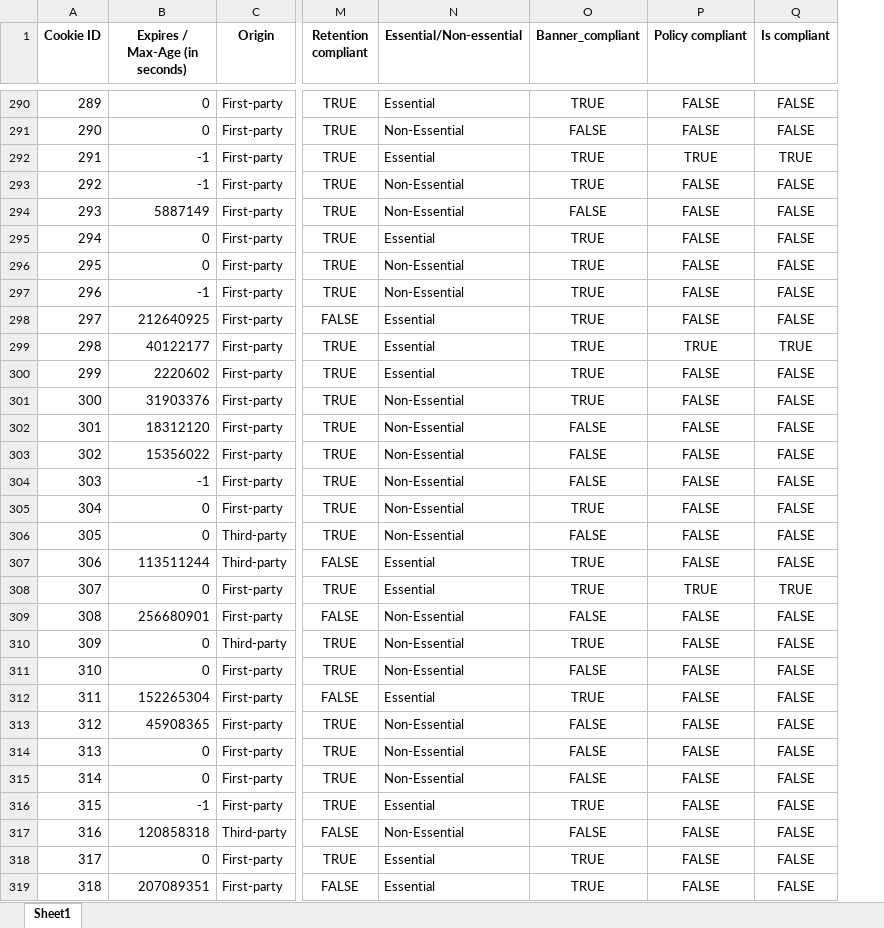
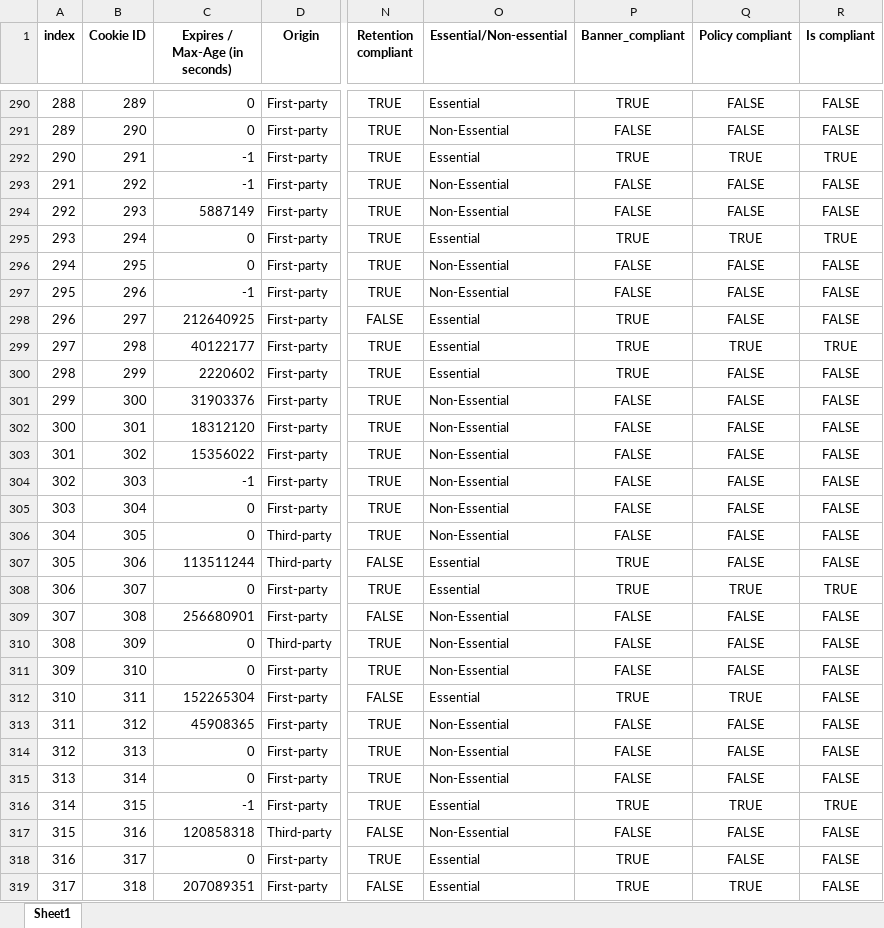
Before and after one commit to YaniaNada/Cookie-Compliance-Analysis, an Excel workbook: cookie_compliance_analysis.xlsx, sheet Sheet1, drawn as a sheet; only a part is shown, gaps mark what is left out; values as stored, in another font and other column widths than the file's, no borders; addresses are those after the commit; the diff covers the shown part only; the diff names each change by its address in the sheet, - before the commit and + after, or states it on an @@ line.

Commit message:
fixed_banner_compliance_rule

```diff
--- a/cookie_compliance_analysis.xlsx (sheet Sheet1)
+++ b/cookie_compliance_analysis.xlsx (sheet Sheet1)
+column A (index), rows 290-319: 288 | 289 | 290 | 291 | 292 | 293 | 294 | 295 | 296 | 297 | 298 | 299 | 300 | 301 | 302 | 303 | 304 | 305 | 306 | 307 | 308 | 309 | 310 | 311 | 312 | 313 | 314 | 315 | 316 | 317
-P293 (Banner_compliant): TRUE
+P293 (Banner_compliant): FALSE
-Q295 (Policy compliant): FALSE
+Q295 (Policy compliant): TRUE
-R295 (Is compliant): FALSE
+R295 (Is compliant): TRUE
-P296:P297 (Banner_compliant): TRUE
+P296:P297 (Banner_compliant): FALSE
-P301 (Banner_compliant): TRUE
+P301 (Banner_compliant): FALSE
-P305 (Banner_compliant): TRUE
+P305 (Banner_compliant): FALSE
-P310 (Banner_compliant): TRUE
+P310 (Banner_compliant): FALSE
-Q312 (Policy compliant): FALSE
+Q312 (Policy compliant): TRUE
-Q316 (Policy compliant): FALSE
+Q316 (Policy compliant): TRUE
-R316 (Is compliant): FALSE
+R316 (Is compliant): TRUE
-Q319 (Policy compliant): FALSE
+Q319 (Policy compliant): TRUE
```
Also changed, not shown: 94 edited cells elsewhere in this sheet, 1 other file.
